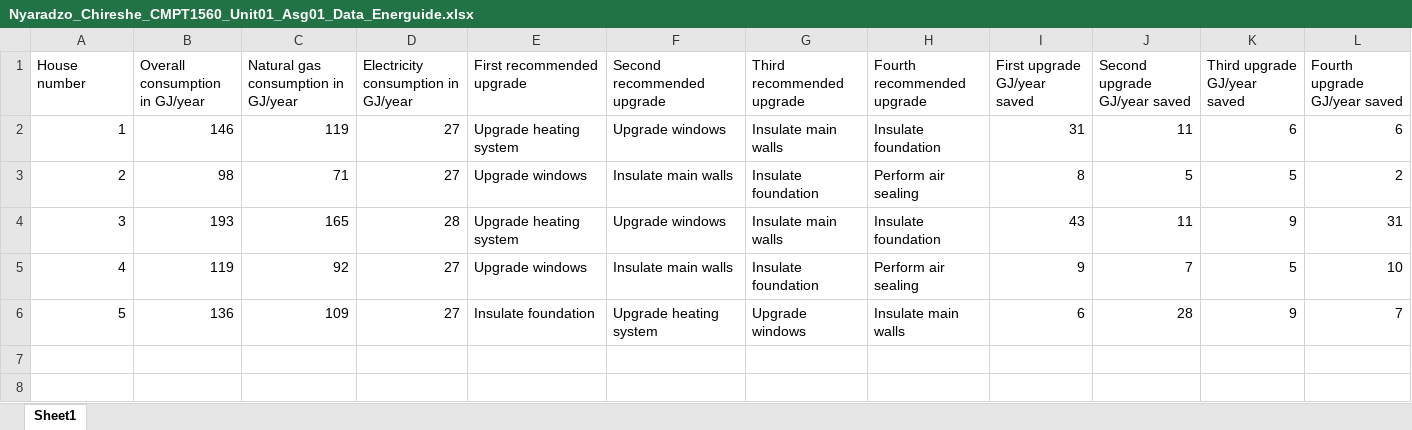
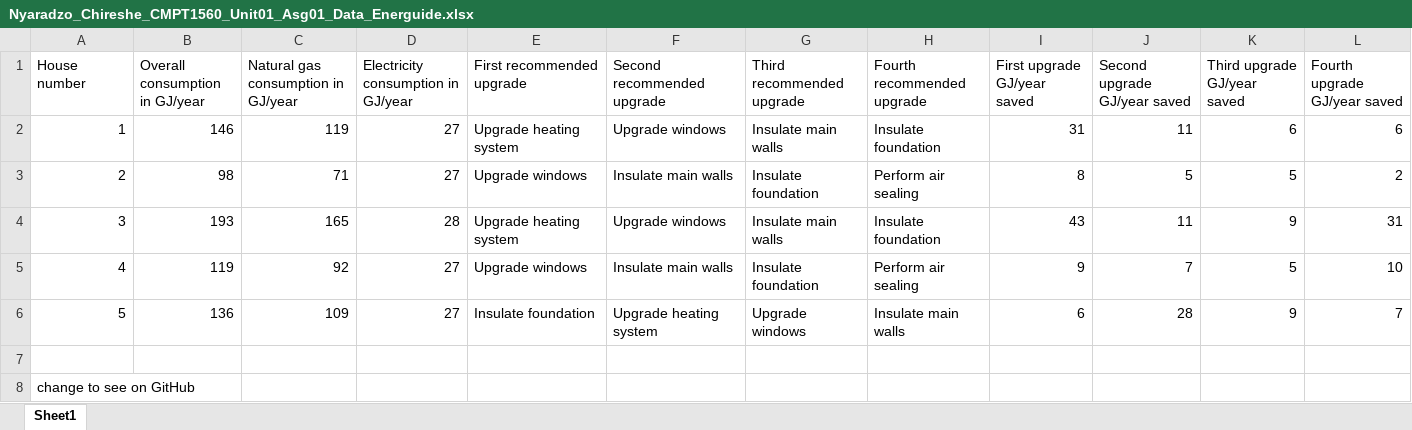
Before and after one commit to nyaresh11-ops/CMPT1560_Assignments, an Excel workbook: Nyaradzo_Chireshe_CMPT1560_Unit01_Asg01_Data_Energuide.xlsx, sheet Sheet1, drawn as a sheet; values as stored, in another font and other column widths than the file's, no borders; table styles not drawn; the diff names each change by its address in the sheet, - before the commit and + after, or states it on an @@ line.

Commit message:
Update Nyaradzo_Chireshe_CMPT1560_Unit01_Asg01_Data_Energuide.xlsx

```diff
--- a/Nyaradzo_Chireshe_CMPT1560_Unit01_Asg01_Data_Energuide.xlsx (sheet Sheet1)
+++ b/Nyaradzo_Chireshe_CMPT1560_Unit01_Asg01_Data_Energuide.xlsx (sheet Sheet1)
+row 7: (empty)
+row 8: change to see on GitHub
```
